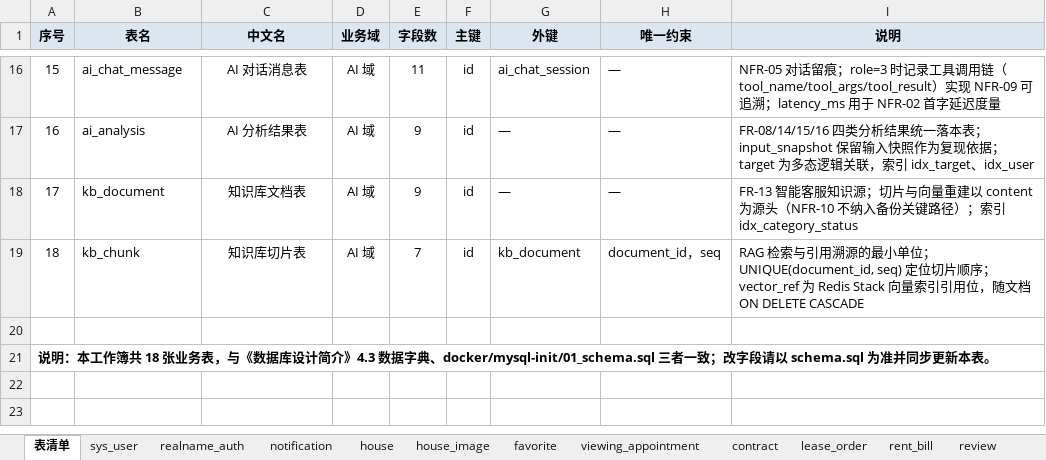
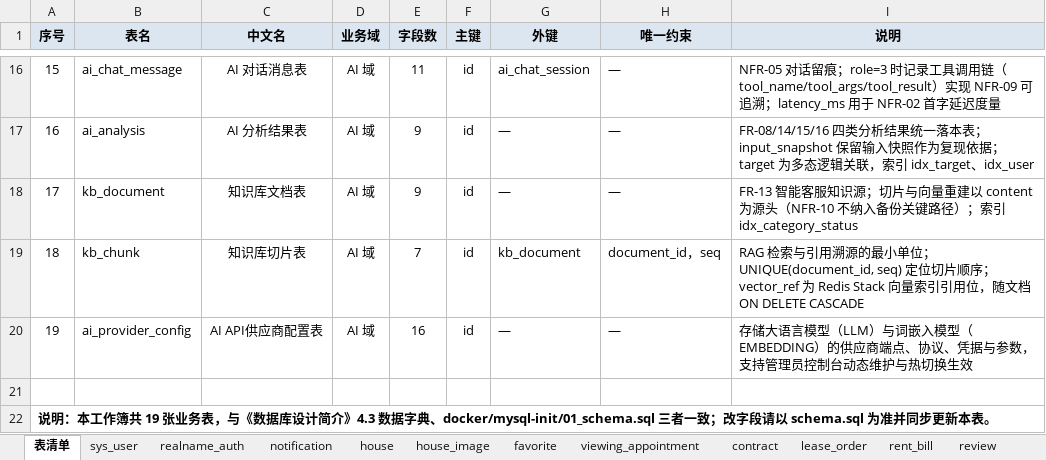
Before and after one commit to chuanshanjia666/RentAgent, an Excel workbook: doc/03.概要设计/数据库表.xlsx, sheet 表清单, drawn as a sheet; only a part is shown, gaps mark what is left out; values as stored, in another font and other column widths than the file's, no borders; addresses are those after the commit; the diff names each change by its address in the sheet, - before the commit and + after, or states it on an @@ line.

```diff
--- a/doc/03.概要设计/数据库表.xlsx (sheet 表清单)
+++ b/doc/03.概要设计/数据库表.xlsx (sheet 表清单)
+row 20: 19 | ai_provider_config | AI API供应商配置表 | AI 域 | 16 | id | — | — | 存储大语言模型（LLM）与词嵌入模型（EMBEDDING）的供应商端点、协议、凭据与参数，支持管理员控制台动态维护与热切换生效
@@ column A (序号) renumbered from row 22 down @@
```
Also changed, not shown: other sheet tabs, doc/03.概要设计/assets/RentAgent-数据库表.xlsx, 18 other files.
